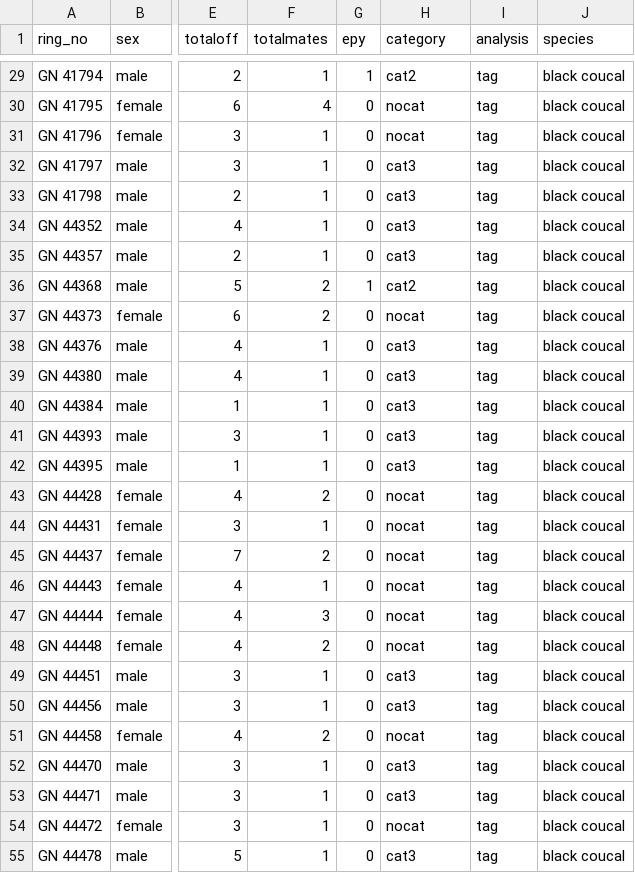
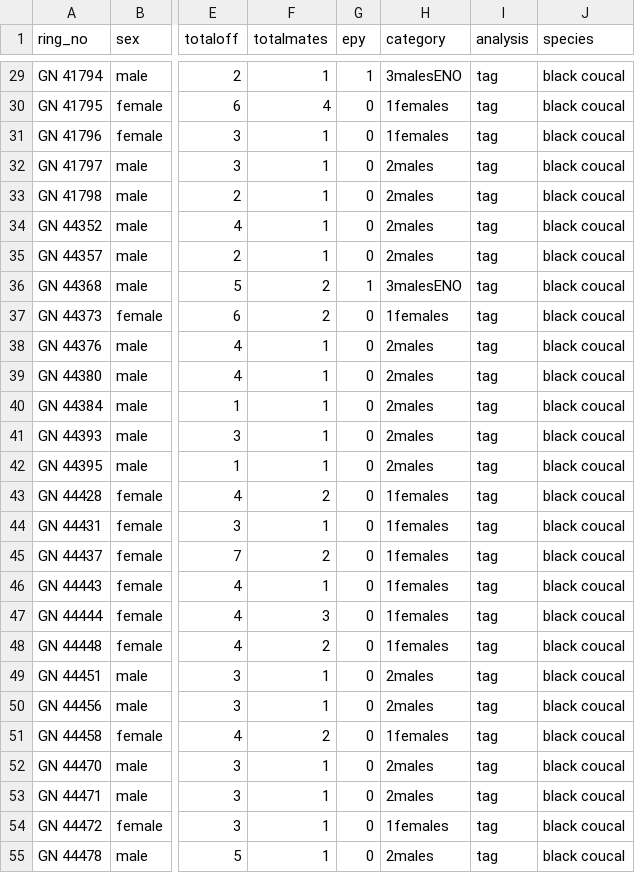
Before and after one commit to lguadal/Batemangradients_coucals, a CSV file: data/data_morpho_BC.csv, drawn as a sheet; only a part is shown, gaps mark what is left out; the diff covers the shown part only; the diff names each change by its address in the sheet, - before the commit and + after, or states it on an @@ line.

Commit message:
updated to used dataset containing ordered categories in "category" = 1feamles, 2males, 3malesENO

```diff
--- a/data/data_morpho_BC.csv
+++ b/data/data_morpho_BC.csv
-H29 (category): cat2
+H29 (category): 3malesENO
-H30:H31 (category): nocat
+H30:H31 (category): 1females
-H32:H35 (category): cat3
+H32:H35 (category): 2males
-H36 (category): cat2
+H36 (category): 3malesENO
-H37 (category): nocat
+H37 (category): 1females
-H38:H42 (category): cat3
+H38:H42 (category): 2males
-H43:H48 (category): nocat
+H43:H48 (category): 1females
-H49:H50 (category): cat3
+H49:H50 (category): 2males
-H51 (category): nocat
+H51 (category): 1females
-H52:H53 (category): cat3
+H52:H53 (category): 2males
-H54 (category): nocat
+H54 (category): 1females
-H55 (category): cat3
+H55 (category): 2males
```
Also changed, not shown: 136 edited cells elsewhere in this file, 1 other file.
